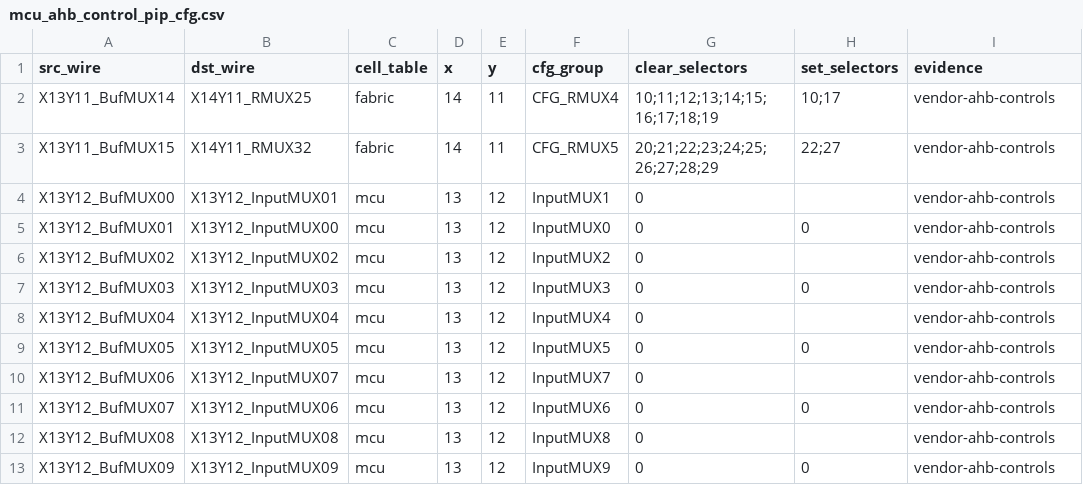
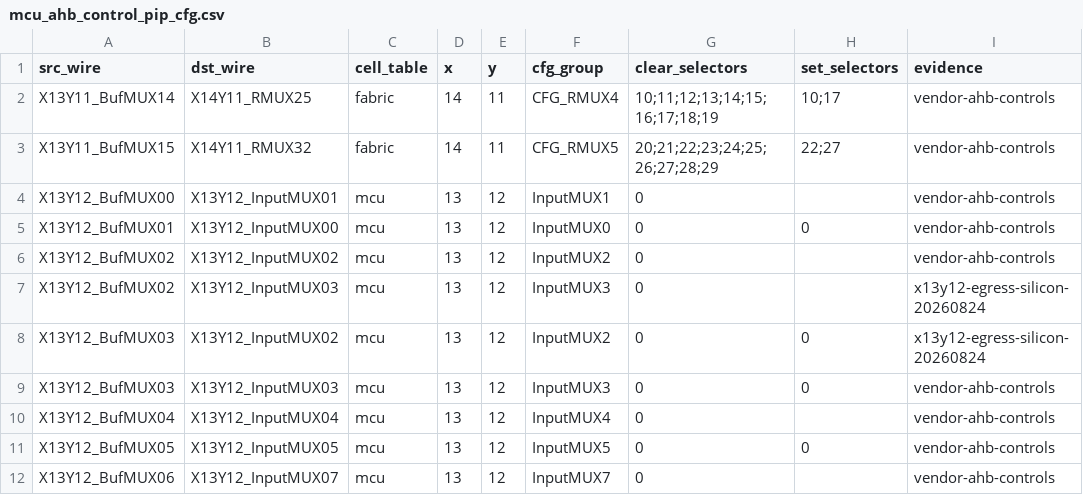
Before and after one commit to bbenchoff/AGaMEMnon, a CSV file: agamemnon/chipdb/mcu_ahb_control_pip_cfg.csv, drawn as a sheet; only a part is shown; the shorter side is filled out with more unchanged rows; the diff names each change by its address in the sheet, - before the commit and + after, or states it on an @@ line.

```diff
--- a/agamemnon/chipdb/mcu_ahb_control_pip_cfg.csv
+++ b/agamemnon/chipdb/mcu_ahb_control_pip_cfg.csv
+row 7: X13Y12_BufMUX02 | X13Y12_InputMUX03 | mcu | 13 | 12 | InputMUX3 | 0 |  | x13y12-egress-silicon-20260824
+row 8: X13Y12_BufMUX03 | X13Y12_InputMUX02 | mcu | 13 | 12 | InputMUX2 | 0 | 0 | x13y12-egress-silicon-20260824
```
Also changed, not shown: agamemnon/chipdb/mcu_ahb_control_oracle_paths.csv, agamemnon/chipdb/mcu_haddr3_logic_pip_cfg.csv, 11 other files.
